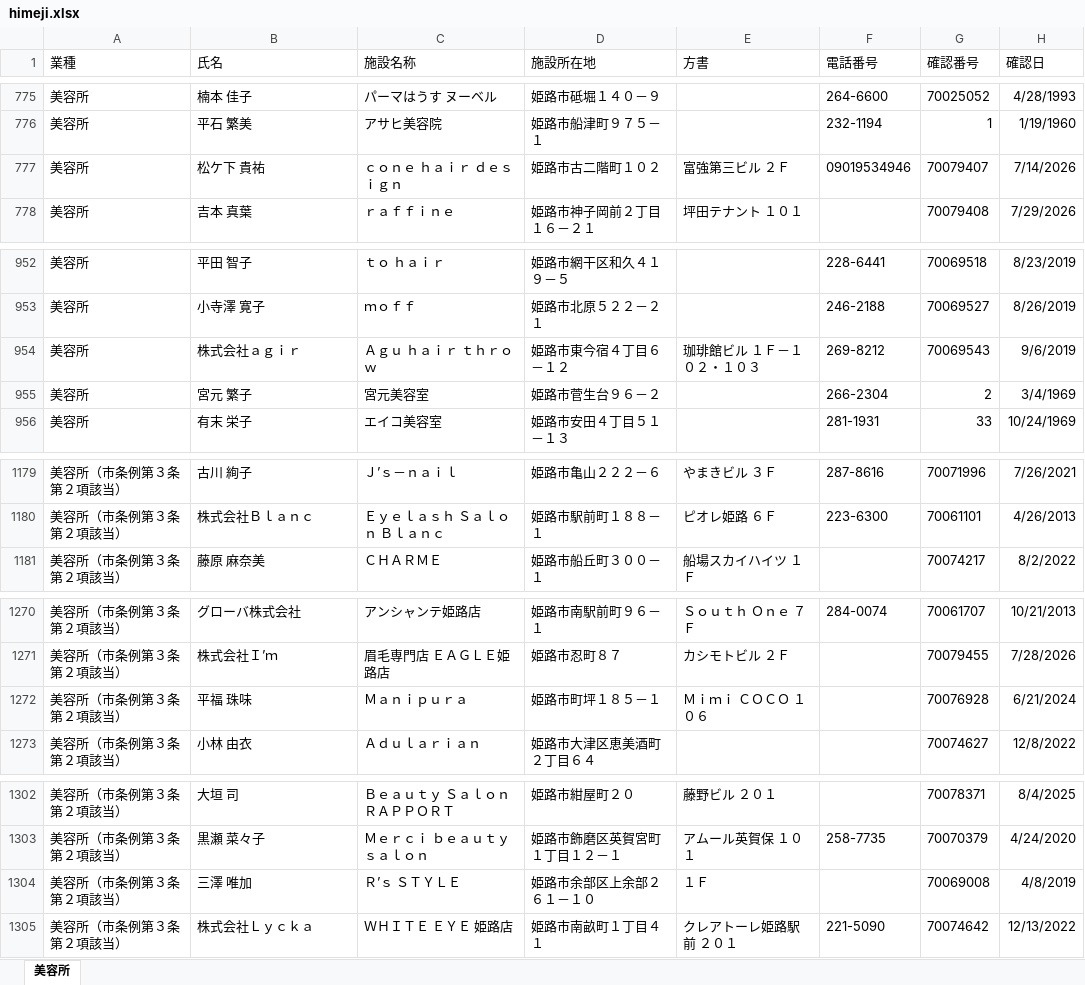
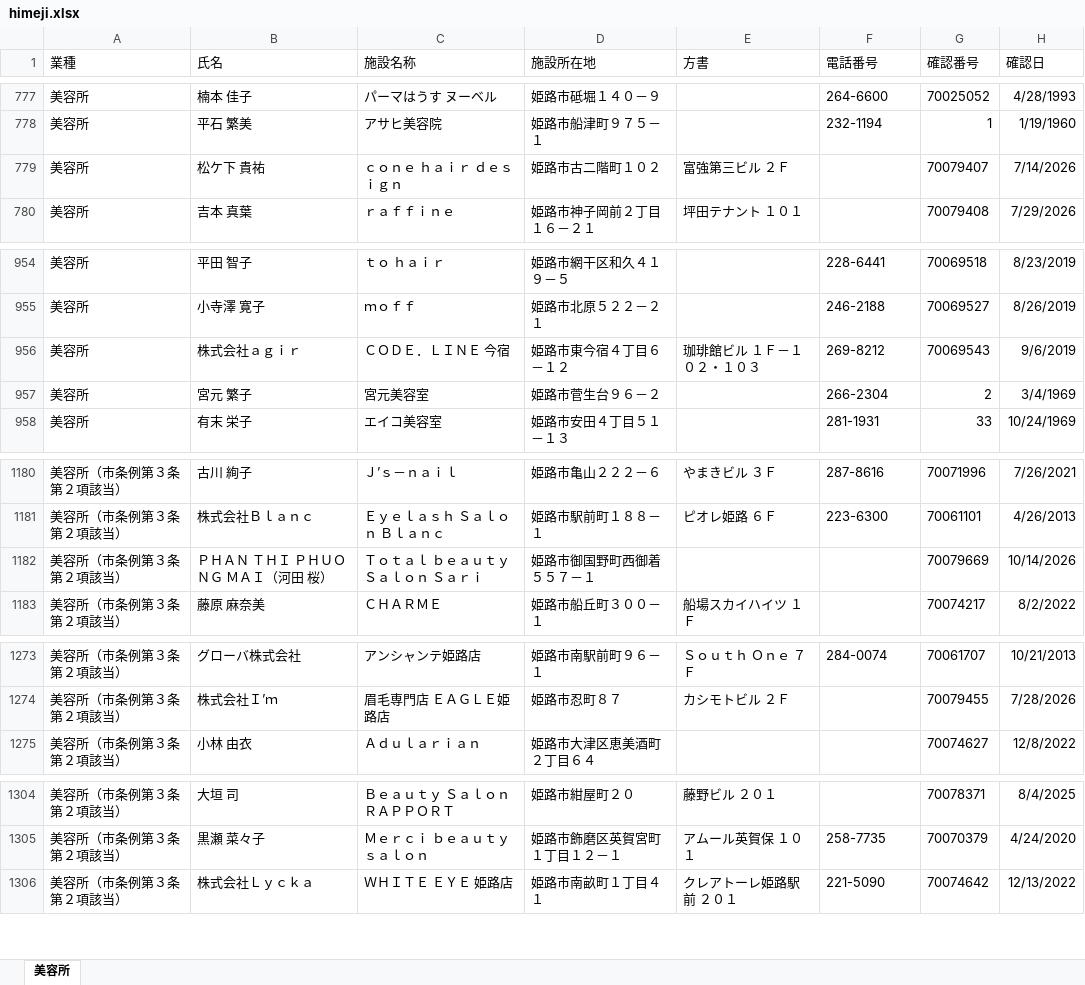
Before and after one commit to sho95gsh-dot/beauty-job-scraper, an Excel workbook: himeji.xlsx, sheet 美容所, drawn as a sheet; only a part is shown, gaps mark what is left out; values as stored, in another font and other column widths than the file's, no borders; table styles not drawn; removed rows and columns are numbered as before the commit, all else as after; the diff covers the shown part only; the diff names each change by its address in the sheet, - before the commit and + after, or states it on an @@ line.

```diff
--- a/himeji.xlsx (sheet 美容所)
+++ b/himeji.xlsx (sheet 美容所)
-F779 (電話番号): 09019534946
+F779 (電話番号): (empty)
-C956 (施設名称): Ａｇｕ ｈａｉｒ ｔｈｒｏｗ
+C956 (施設名称): ＣＯＤＥ．ＬＩＮＥ 今宿
+row 1182: 美容所（市条例第３条第２項該当） | ＰＨＡＮ ＴＨＩ ＰＨＵＯＮＧ ＭＡＩ（河田 桜） | Ｔｏｔａｌ ｂｅａｕｔｙ Ｓａｌｏｎ Ｓａｒｉ | 姫路市御国野町西御着５５７－１ |  |  | 70079669 | 10/14/2026
-row 1272: 美容所（市条例第３条第２項該当） | 平福 珠味 | Ｍａｎｉｐｕｒａ | 姫路市町坪１８５－１ | Ｍｉｍｉ ＣＯＣＯ １０６ |  | 70076928 | 6/21/2024
-row 1304: 美容所（市条例第３条第２項該当） | 三澤 唯加 | Ｒ’ｓ ＳＴＹＬＥ | 姫路市余部区上余部２６１－１０ | １Ｆ |  | 70069008 | 4/8/2019
```
Also changed, not shown: 4 added rows and 2 removed rows elsewhere in this sheet.
